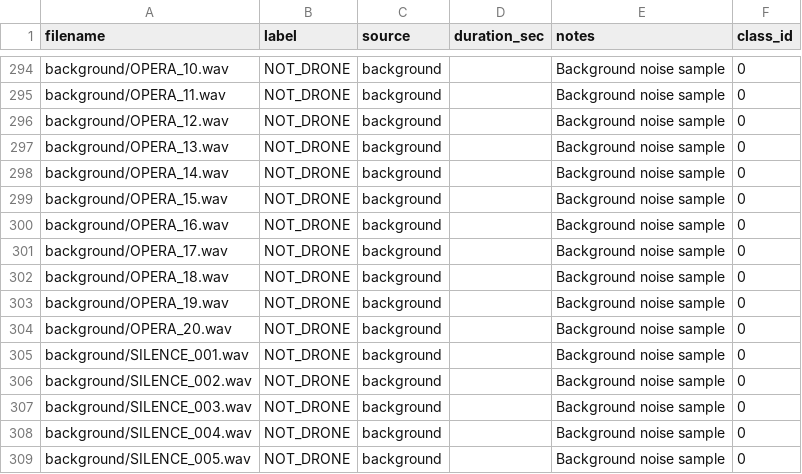
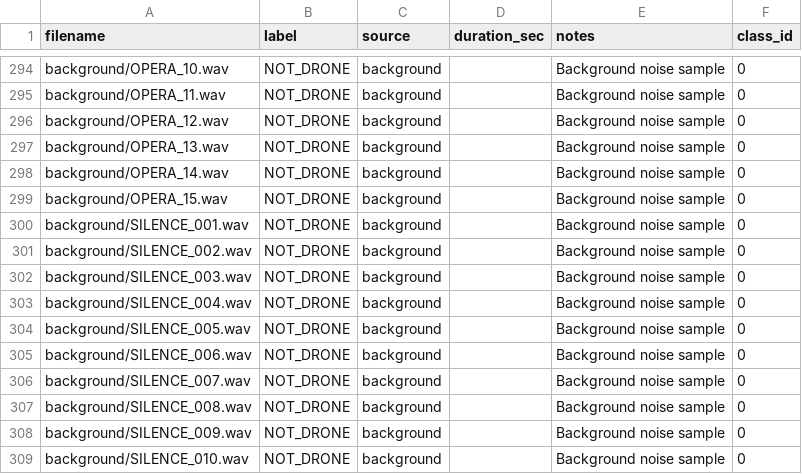
Before and after one commit to thanhbinh0710/DroneDetectionThesis, a CSV file: data/metadata.csv, drawn as a sheet; only a part is shown, gaps mark what is left out; the shorter side is filled out with more unchanged rows; the diff names each change by its address in the sheet, - before the commit and + after, or states it on an @@ line.

Commit message:
update metadata

```diff
--- a/data/metadata.csv
+++ b/data/metadata.csv
-row 300: background/OPERA_16.wav | NOT_DRONE | background |  | Background noise sample | 0
-row 301: background/OPERA_17.wav | NOT_DRONE | background |  | Background noise sample | 0
-row 302: background/OPERA_18.wav | NOT_DRONE | background |  | Background noise sample | 0
-row 303: background/OPERA_19.wav | NOT_DRONE | background |  | Background noise sample | 0
-row 304: background/OPERA_20.wav | NOT_DRONE | background |  | Background noise sample | 0
```
